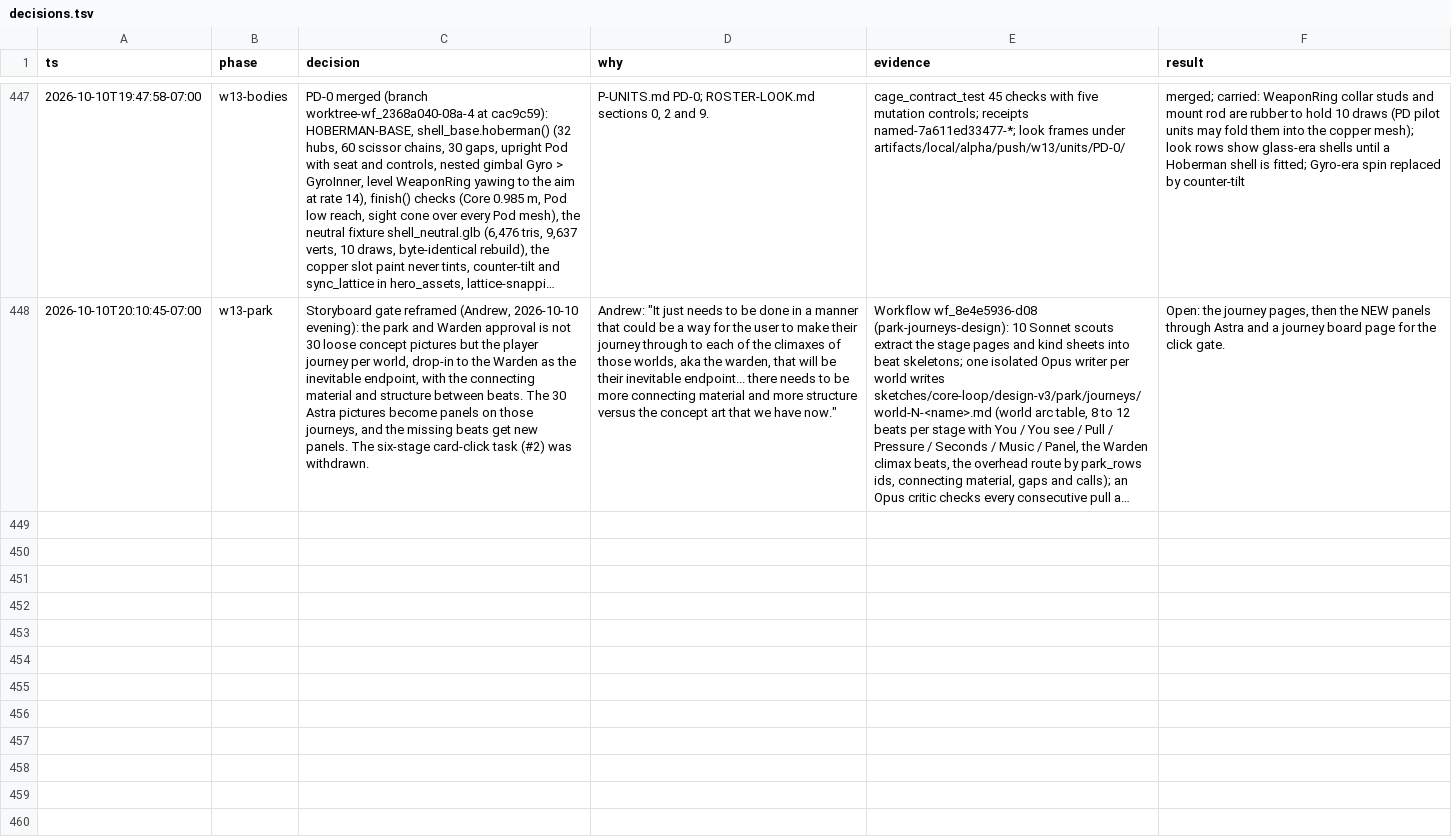
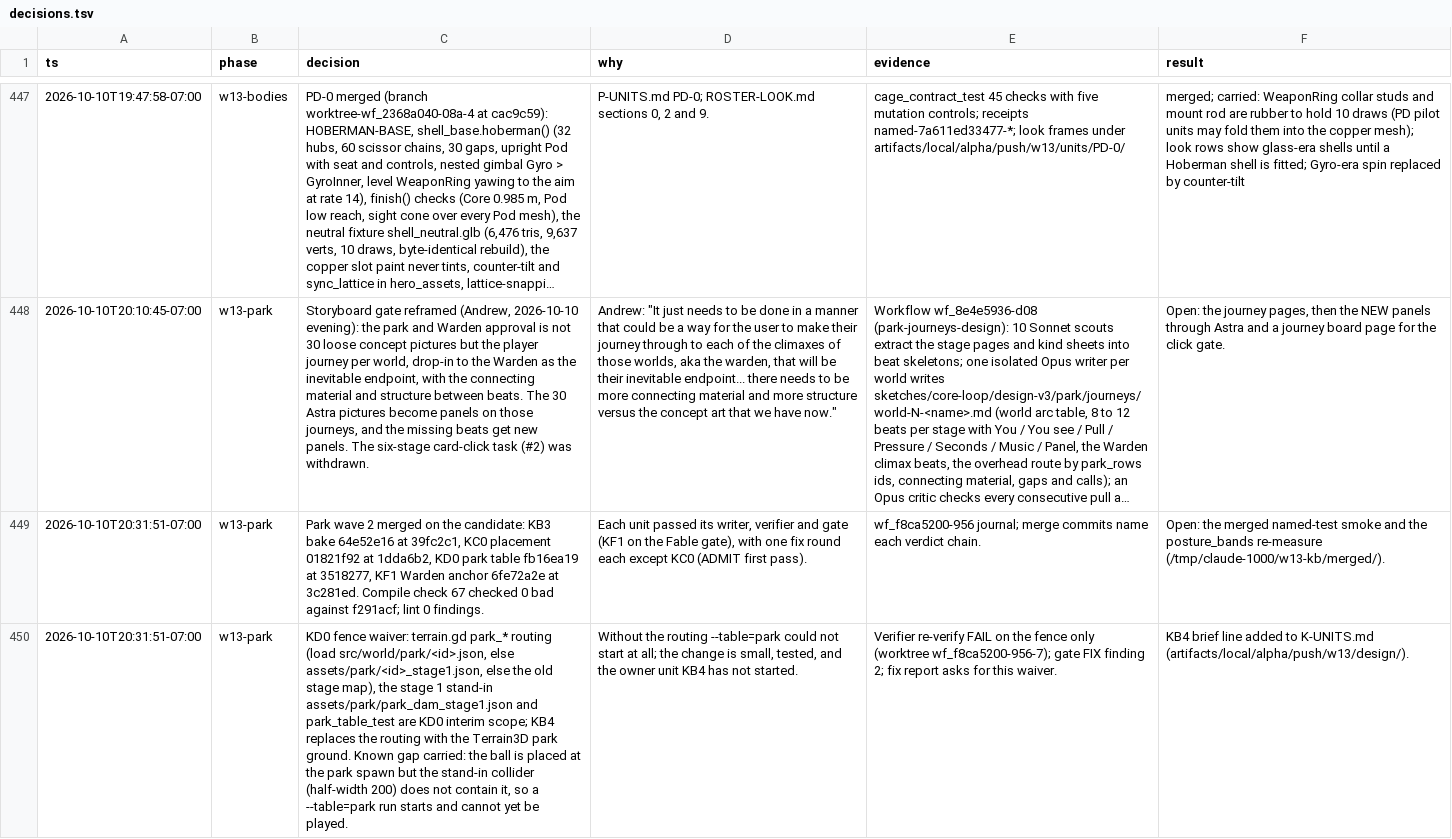
Before and after one commit to bananahana720/scrapkeep, a TSV file: docs/decisions.tsv, drawn as a sheet; only a part is shown, gaps mark what is left out; long unchanged cells end in …; the diff covers the shown part only; the diff names each change by its address in the sheet, - before the commit and + after, or states it on an @@ line.

```diff
--- a/docs/decisions.tsv
+++ b/docs/decisions.tsv
+row 449: 2026-10-10T20:31:51-07:00 | w13-park | Park wave 2 merged on the candidate: KB3 bake 64e52e16 at 39fc2c1, KC0 placement 01821f92 at 1dda6b2, KD0 park table fb16ea19 at 3518277, KF1 Warden anchor 6fe72a2e at 3c281ed. Compile check 67 checked 0 bad against f291acf; lint 0 findings. | Each unit passed its writer, verifier and gate (KF1 on the Fable gate), with one fix round each except KC0 (ADMIT first pass). | wf_f8ca5200-956 journal; merge commits name each verdict chain. | Open: the merged named-test smoke and the posture_bands re-measure (/tmp/claude-1000/w13-kb/merged/).
+row 450: 2026-10-10T20:31:51-07:00 | w13-park | KD0 fence waiver: terrain.gd park_* routing (load src/world/park/<id>.json, else assets/park/<id>_stage1.json, else the old stage map), the stage 1 stand-in assets/park/park_dam_stage1.json and park_table_test are KD0 interim scope; KB4 replaces the routing with the Terrain3D park ground. Known gap carried: the ball is placed at the park spawn but the stand-in collider (half-width 200) does not contain it, so a --table=park run starts and cannot yet be played. | Without the routing --table=park could not start at all; the change is small, tested, and the owner unit KB4 has not started. | Verifier re-verify FAIL on the fence only (worktree wf_f8ca5200-956-7); gate FIX finding 2; fix report asks for this waiver. | KB4 brief line added to K-UNITS.md (artifacts/local/alpha/push/w13/design/).
```
Also changed, not shown: 1 added row elsewhere in this file.
